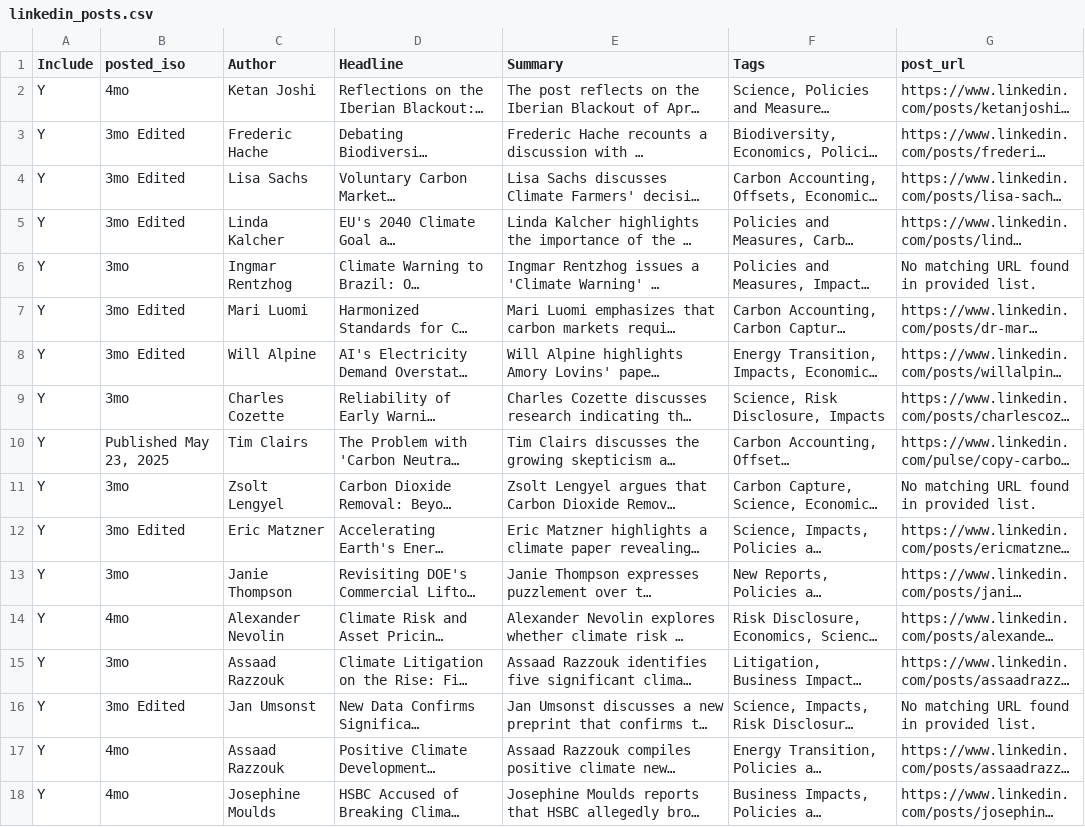
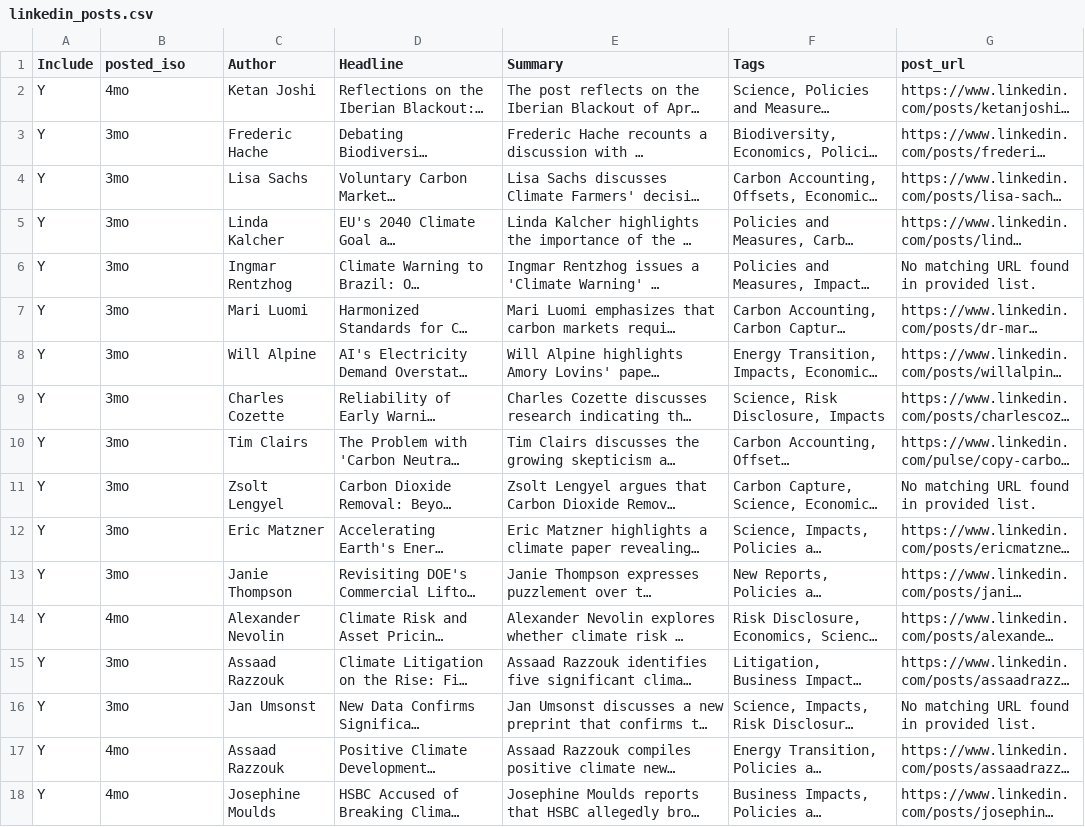
Before and after one commit to mctrexler/linkedin-dashboard, a CSV file: public/linkedin_posts.csv, drawn as a sheet; only a part is shown; long unchanged cells end in …; the diff covers the shown part only; the diff names each change by its address in the sheet, - before the commit and + after, or states it on an @@ line.

Commit message:
Fix: CSV loader + relative-date parsing; headline/date render; tags chip; MultiSelect braces

```diff
--- a/public/linkedin_posts.csv
+++ b/public/linkedin_posts.csv
-B3:B5 (posted_iso): 3mo Edited
+B3:B5 (posted_iso): 3mo
-B7:B8 (posted_iso): 3mo Edited
+B7:B8 (posted_iso): 3mo
-B10 (posted_iso): Published May 23, 2025
+B10 (posted_iso): 3mo
-B12 (posted_iso): 3mo Edited
+B12 (posted_iso): 3mo
-B16 (posted_iso): 3mo Edited
+B16 (posted_iso): 3mo
```
Also changed, not shown: 7 edited cells elsewhere in this file, 3 other files.
